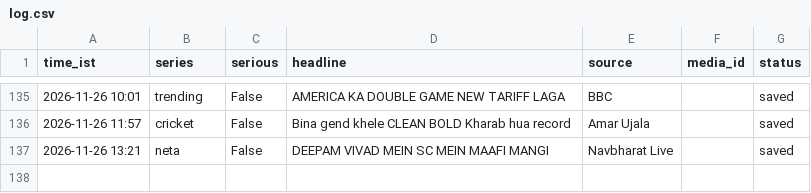
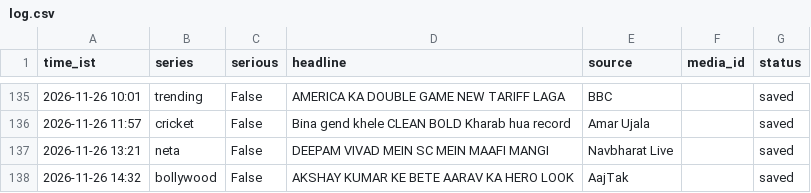
Before and after one commit to rameshprasad8218-lgtm/single-society-bot, a CSV file: data/log.csv, drawn as a sheet; only a part is shown, gaps mark what is left out.

Commit message:
log 1432_bollywood saved

```diff
--- a/data/log.csv
+++ b/data/log.csv
@@ -137 +137,2 @@ time_ist,series,serious,headline,source,media_id,status
 2026-11-26 13:21,neta,False,DEEPAM VIVAD MEIN SC MEIN MAAFI MANGI,Navbharat Live,,saved
+2026-11-26 14:32,bollywood,False,AKSHAY KUMAR KE BETE AARAV KA HERO LOOK,AajTak,,saved
```
